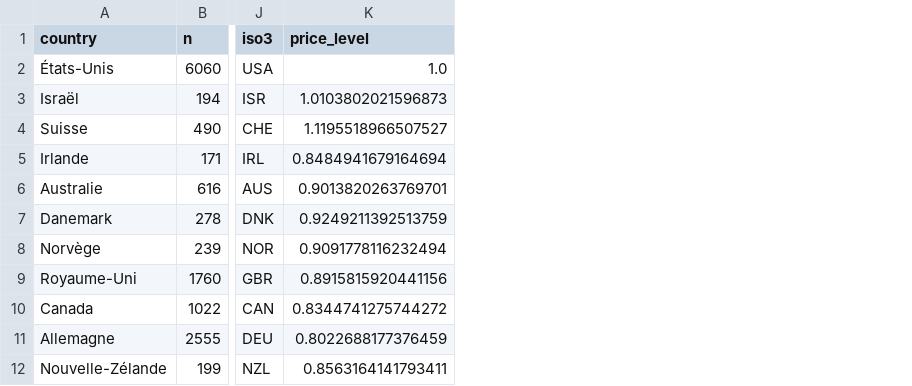
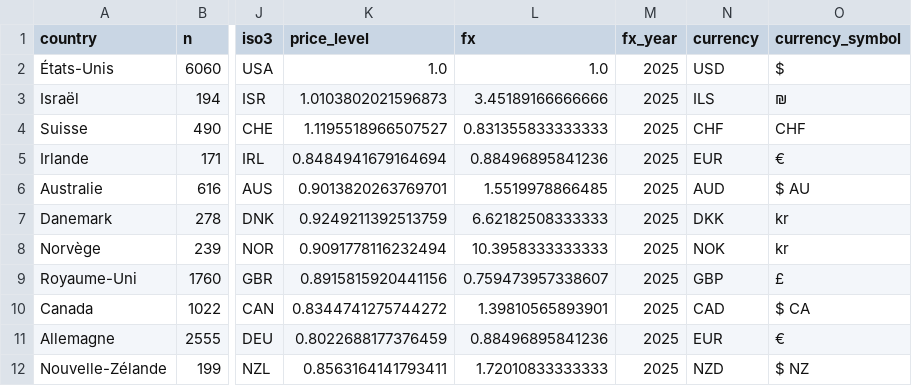
Before and after one commit to Justclemax/Job_Salary_Prediction, a CSV file: reports/world/by_country.csv, drawn as a sheet; only a part is shown, gaps mark what is left out; the diff names each change by its address in the sheet, - before the commit and + after, or states it on an @@ line.

```diff
--- a/reports/world/by_country.csv
+++ b/reports/world/by_country.csv
+column L (fx), rows 2-12: 1.0 | 3.45189166666666 | 0.831355833333333 | 0.88496895841236 | 1.5519978866485 | 6.62182508333333 | 10.3958333333333 | 0.759473957338607 | 1.39810565893901 | 0.88496895841236 | 1.72010833333333
+column M (fx_year), rows 2-12: all 2025
+column N (currency), rows 2-12: USD | ILS | CHF | EUR | AUD | DKK | NOK | GBP | CAD | EUR | NZD
+column O (currency_symbol), rows 2-12: $ | ₪ | CHF | € | $ AU | kr | kr | £ | $ CA | € | $ NZ
```
Also changed, not shown: 5 other files.
